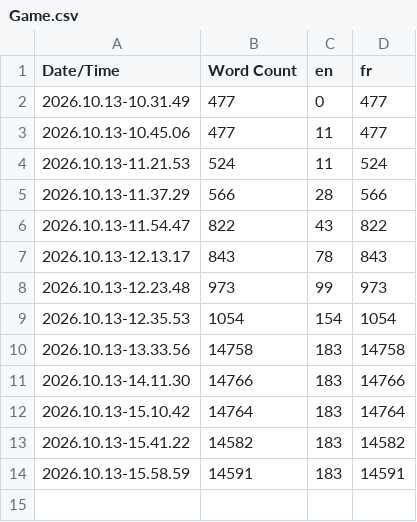
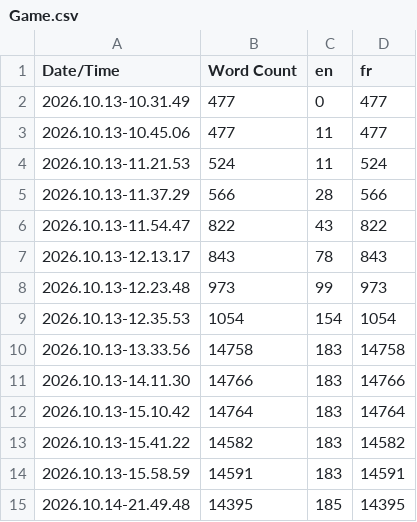
Before and after one commit to PhilippeMartin1964/GrimrockPrototype, a CSV file: Content/Localization/Game/Game.csv, drawn as a sheet; the diff names each change by its address in the sheet, - before the commit and + after, or states it on an @@ line.

```diff
--- a/Content/Localization/Game/Game.csv
+++ b/Content/Localization/Game/Game.csv
+row 15: 2026.10.14-21.49.48 | 14395 | 185 | 14395
```
Also changed, not shown: 17 other files.
